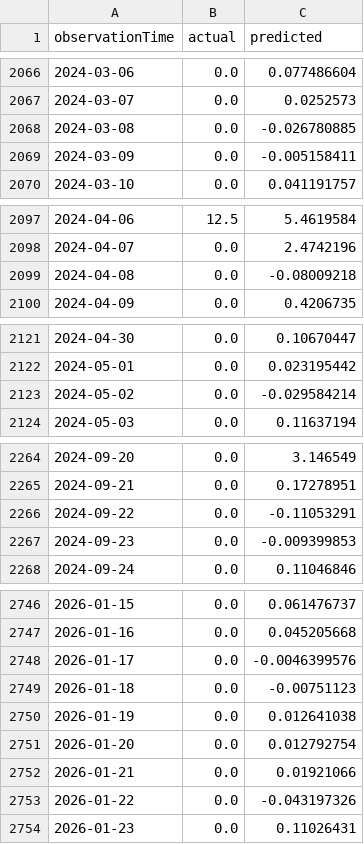
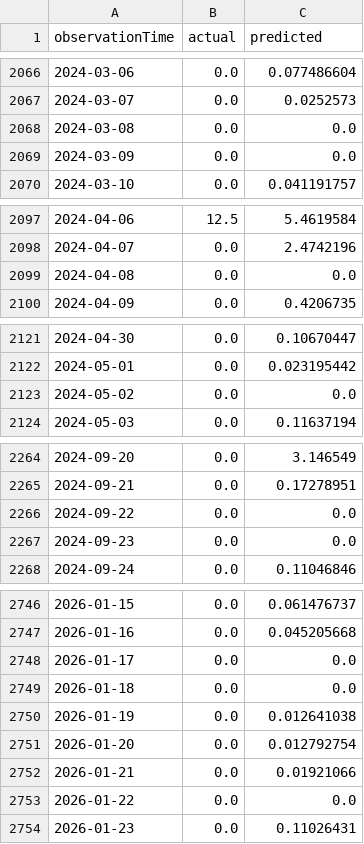
Before and after one commit to rugcer04/Duomenu_mokslo_projektas, a CSV file: code/python/Models/xgboost_pred.csv, drawn as a sheet; only a part is shown, gaps mark what is left out; the diff covers the shown part only.

```diff
--- a/code/python/Models/xgboost_pred.csv
+++ b/code/python/Models/xgboost_pred.csv
@@ -2067,4 +2067,4 @@ observationTime,actual,predicted
 2024-03-07,0.0,0.0252573
-2024-03-08,0.0,-0.026780885
-2024-03-09,0.0,-0.005158411
+2024-03-08,0.0,0.0
+2024-03-09,0.0,0.0
 2024-03-10,0.0,0.041191757
@@ -2098,3 +2098,3 @@ observationTime,actual,predicted
 2024-04-07,0.0,2.4742196
-2024-04-08,0.0,-0.08009218
+2024-04-08,0.0,0.0
 2024-04-09,0.0,0.4206735
@@ -2122,3 +2122,3 @@ observationTime,actual,predicted
 2024-05-01,0.0,0.023195442
-2024-05-02,0.0,-0.029584214
+2024-05-02,0.0,0.0
 2024-05-03,0.0,0.11637194
@@ -2265,4 +2265,4 @@ observationTime,actual,predicted
 2024-09-21,0.0,0.17278951
-2024-09-22,0.0,-0.11053291
-2024-09-23,0.0,-0.009399853
+2024-09-22,0.0,0.0
+2024-09-23,0.0,0.0
 2024-09-24,0.0,0.11046846
@@ -2747,4 +2747,4 @@ observationTime,actual,predicted
 2026-01-16,0.0,0.045205668
-2026-01-17,0.0,-0.0046399576
-2026-01-18,0.0,-0.00751123
+2026-01-17,0.0,0.0
+2026-01-18,0.0,0.0
 2026-01-19,0.0,0.012641038
@@ -2752,3 +2752,3 @@ observationTime,actual,predicted
 2026-01-21,0.0,0.01921066
-2026-01-22,0.0,-0.043197326
+2026-01-22,0.0,0.0
 2026-01-23,0.0,0.11026431
```
Also changed, not shown: 6 edited cells elsewhere in this file, 1 other file.
